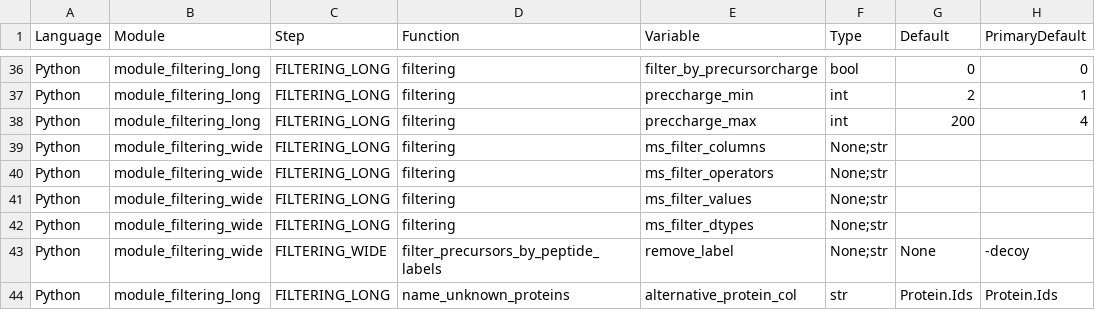
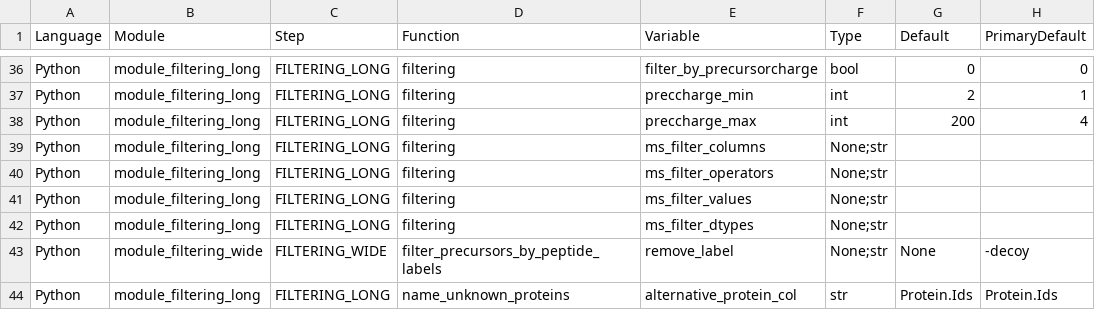
Before and after one commit to Ralser-lab/PrePAIReD, a TSV file: Initialization/Parameter_Overview.tsv, drawn as a sheet; only a part is shown, gaps mark what is left out; the diff covers the shown part only; the diff names each change by its address in the sheet, - before the commit and + after, or states it on an @@ line.

```diff
--- a/Initialization/Parameter_Overview.tsv
+++ b/Initialization/Parameter_Overview.tsv
-B39:B42 (Module): module_filtering_wide
+B39:B42 (Module): module_filtering_long
```
Also changed, not shown: 3 added rows and 33 edited cells elsewhere in this file, 2 other files.
